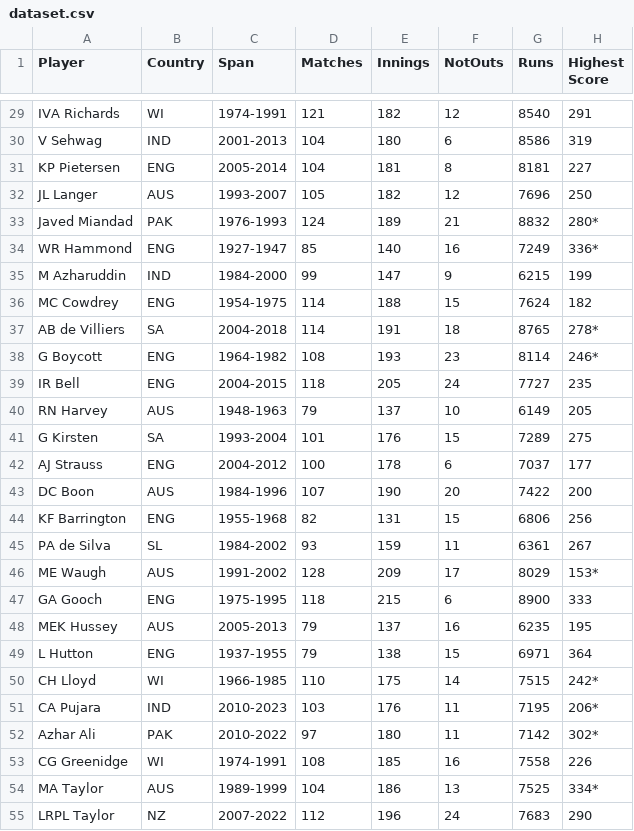
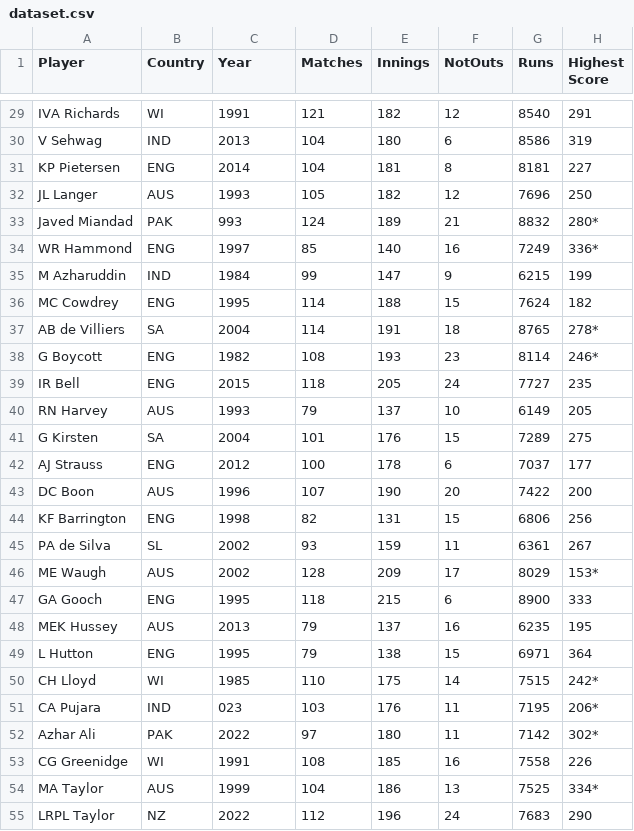
Before and after one commit to siddhartha-gurram/activity_6-question-3, a CSV file: dataset.csv, drawn as a sheet; only a part is shown, gaps mark what is left out; the diff covers the shown part only; the diff names each change by its address in the sheet, - before the commit and + after, or states it on an @@ line.

```diff
--- a/dataset.csv
+++ b/dataset.csv
-C1: Span
+C1: Year
-C29 (Year): 1974-1991
+C29 (Year): 1991
-C30 (Year): 2001-2013
+C30 (Year): 2013
-C31 (Year): 2005-2014
+C31 (Year): 2014
-C32 (Year): 1993-2007
+C32 (Year): 1993
-C33 (Year): 1976-1993
+C33 (Year): 993
-C34 (Year): 1927-1947
+C34 (Year): 1997
-C35 (Year): 1984-2000
+C35 (Year): 1984
-C36 (Year): 1954-1975
+C36 (Year): 1995
-C37 (Year): 2004-2018
+C37 (Year): 2004
-C38 (Year): 1964-1982
+C38 (Year): 1982
-C39 (Year): 2004-2015
+C39 (Year): 2015
-C40 (Year): 1948-1963
+C40 (Year): 1993
-C41 (Year): 1993-2004
+C41 (Year): 2004
-C42 (Year): 2004-2012
+C42 (Year): 2012
-C43 (Year): 1984-1996
+C43 (Year): 1996
-C44 (Year): 1955-1968
+C44 (Year): 1998
-C45 (Year): 1984-2002
+C45 (Year): 2002
-C46 (Year): 1991-2002
+C46 (Year): 2002
-C47 (Year): 1975-1995
+C47 (Year): 1995
-C48 (Year): 2005-2013
+C48 (Year): 2013
-C49 (Year): 1937-1955
+C49 (Year): 1995
-C50 (Year): 1966-1985
+C50 (Year): 1985
-C51 (Year): 2010-2023
+C51 (Year): 023
-C52 (Year): 2010-2022
+C52 (Year): 2022
-C53 (Year): 1974-1991
+C53 (Year): 1991
-C54 (Year): 1989-1999
+C54 (Year): 1999
-C55 (Year): 2007-2022
+C55 (Year): 2022
```
Also changed, not shown: 55 edited cells elsewhere in this file.
